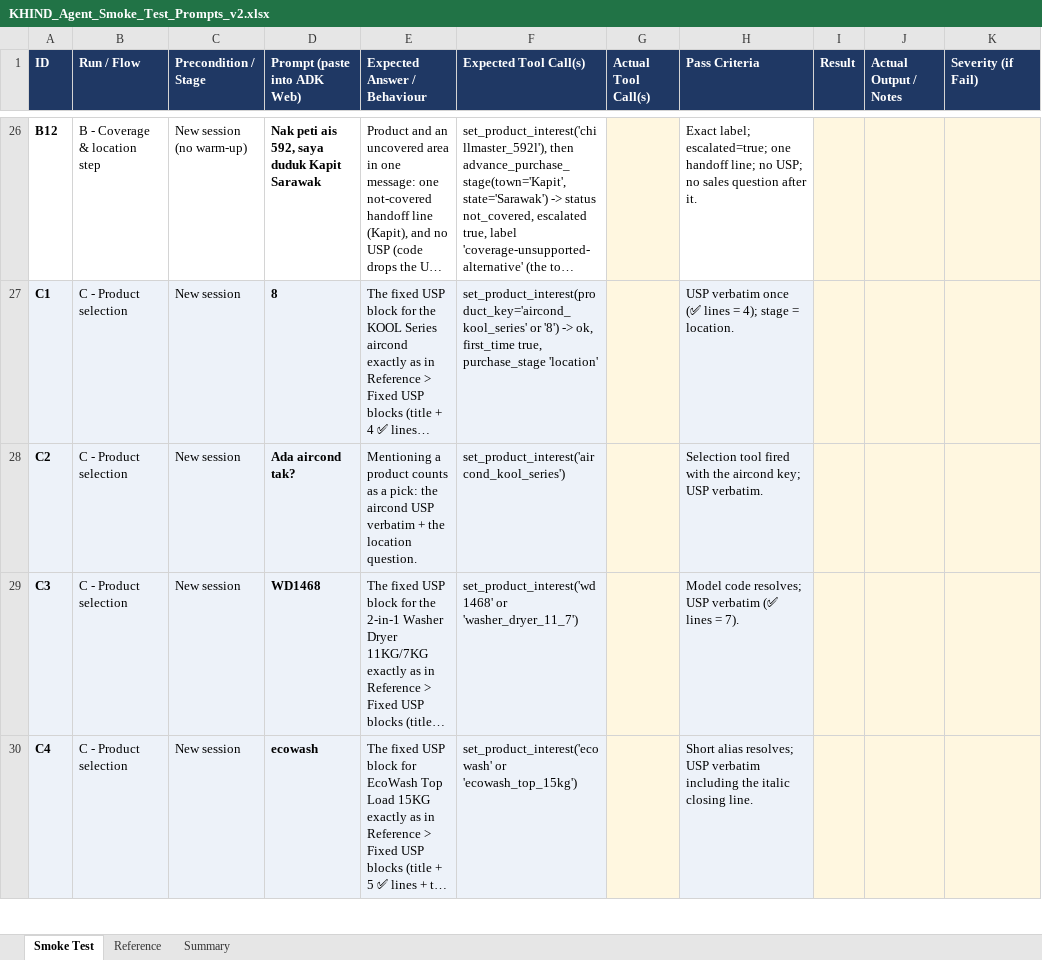
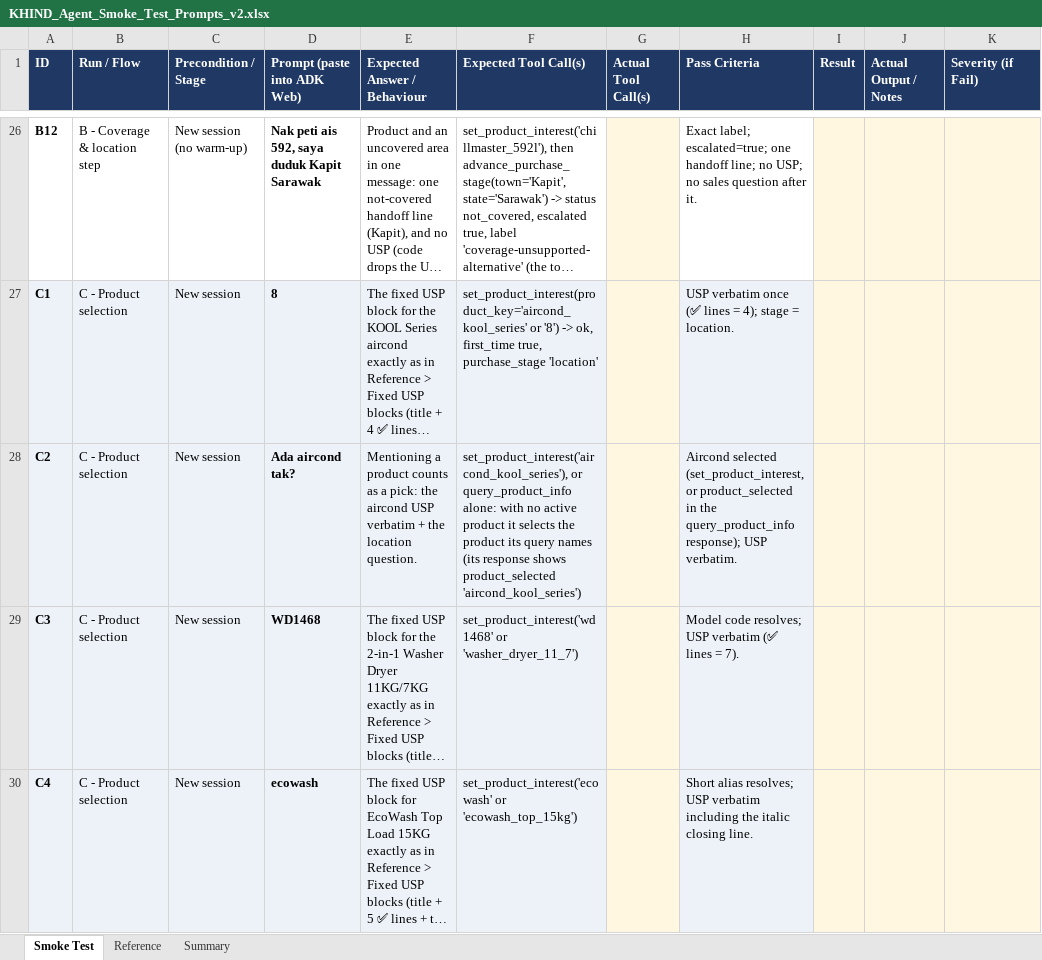
Before and after one commit to BobbyAxelrods/agentic-sales-adk-khind, an Excel workbook: handoff/smoke-test/KHIND_Agent_Smoke_Test_Prompts_v2.xlsx, sheet Smoke Test, drawn as a sheet; only a part is shown, gaps mark what is left out; long unchanged cells end in …; values as stored, in another font and other column widths than the file's, no borders; conditional formats not drawn; the diff covers the shown part only; the diff names each change by its address in the sheet, - before the commit and + after, or states it on an @@ line.

```diff
--- a/handoff/smoke-test/KHIND_Agent_Smoke_Test_Prompts_v2.xlsx (sheet Smoke Test)
+++ b/handoff/smoke-test/KHIND_Agent_Smoke_Test_Prompts_v2.xlsx (sheet Smoke Test)
-F28 (Expected Tool Call(s)): set_product_interest('aircond_kool_series')
+F28 (Expected Tool Call(s)): set_product_interest('aircond_kool_series'), or query_product_info alone: with no active product it selects the product its query names (its response shows product_selected 'aircond_kool_series')
-H28 (Pass Criteria): Selection tool fired with the aircond key; USP verbatim.
+H28 (Pass Criteria): Aircond selected (set_product_interest, or product_selected in the query_product_info response); USP verbatim.
```
Also changed, not shown: 1 edited cell elsewhere in this sheet, sheet Reference, 14 other files.
